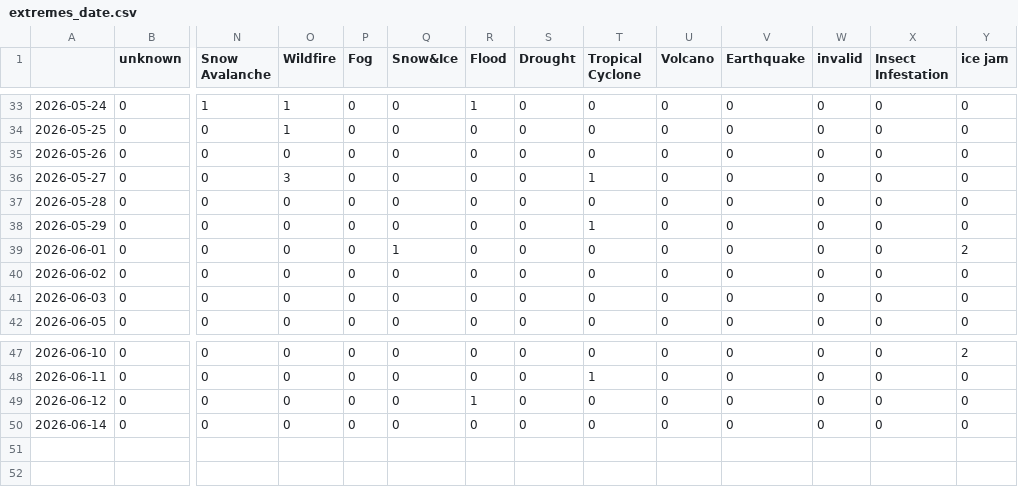
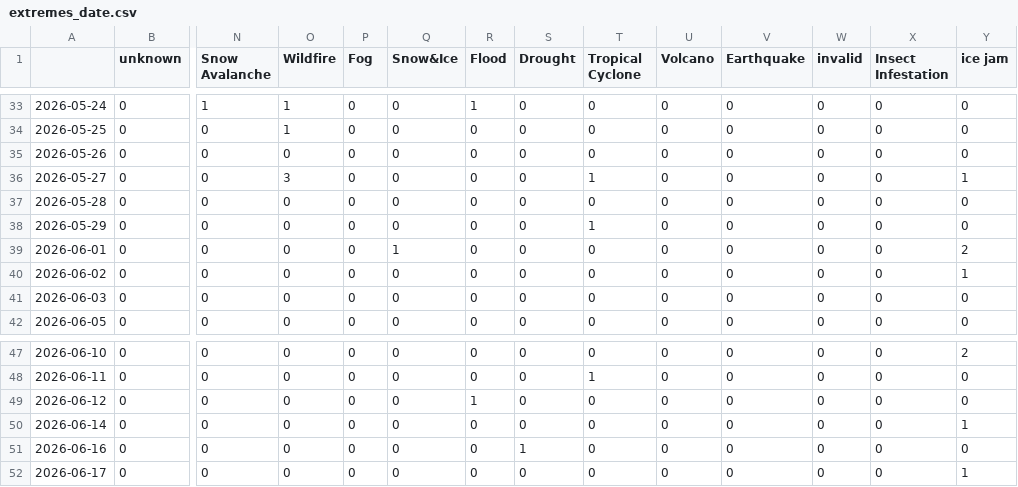
Before and after one commit to kamic-news/koreanExtremes, a CSV file: csv/extremes_date.csv, drawn as a sheet; only a part is shown, gaps mark what is left out; rows hold the shown columns only; the diff names each change by its address in the sheet, - before the commit and + after, or states it on an @@ line.

```diff
--- a/csv/extremes_date.csv
+++ b/csv/extremes_date.csv
-Y36 (ice jam): 0
+Y36 (ice jam): 1
-Y40 (ice jam): 0
+Y40 (ice jam): 1
-Y50 (ice jam): 0
+Y50 (ice jam): 1
+row 51: 2026-06-16 | 0 | 0 | 0 | 0 | 0 | 0 | 1 | 0 | 0 | 0 | 0 | 0 | 0
+row 52: 2026-06-17 | 0 | 0 | 0 | 0 | 0 | 0 | 0 | 0 | 0 | 0 | 0 | 0 | 1
```
Also changed, not shown: csv/feeds_date.csv, 5 other files.
